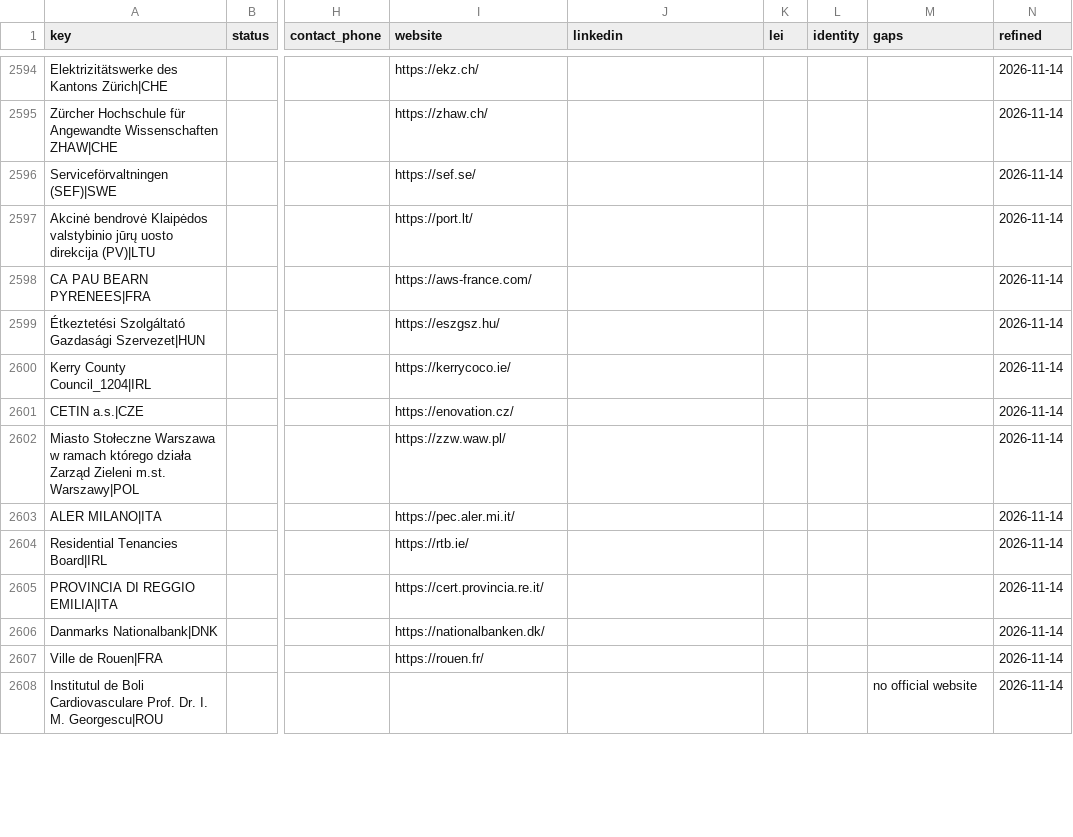
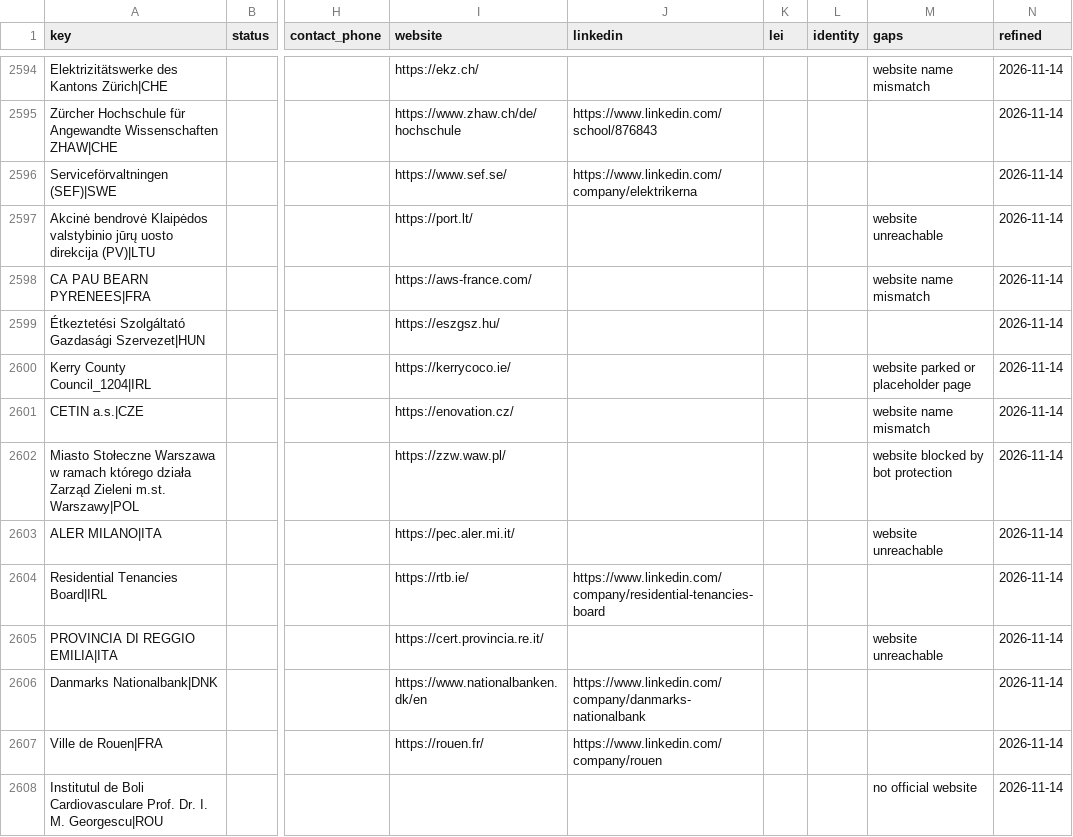
Before and after one commit to etaram/commodity-feeder, a CSV file: data/leads/refined/buyers.csv, drawn as a sheet; only a part is shown, gaps mark what is left out; the diff covers the shown part only; the diff names each change by its address in the sheet, - before the commit and + after, or states it on an @@ line.

```diff
--- a/data/leads/refined/buyers.csv
+++ b/data/leads/refined/buyers.csv
-M2594 (gaps): (empty)
+M2594 (gaps): website name mismatch
-I2595 (website): https://zhaw.ch/
+I2595 (website): https://www.zhaw.ch/de/hochschule
-J2595 (linkedin): (empty)
+J2595 (linkedin): https://www.linkedin.com/school/876843
-I2596 (website): https://sef.se/
+I2596 (website): https://www.sef.se/
-J2596 (linkedin): (empty)
+J2596 (linkedin): https://www.linkedin.com/company/elektrikerna
-M2597 (gaps): (empty)
+M2597 (gaps): website unreachable
-M2598 (gaps): (empty)
+M2598 (gaps): website name mismatch
-M2600 (gaps): (empty)
+M2600 (gaps): website parked or placeholder page
-M2601 (gaps): (empty)
+M2601 (gaps): website name mismatch
-M2602 (gaps): (empty)
+M2602 (gaps): website blocked by bot protection
-M2603 (gaps): (empty)
+M2603 (gaps): website unreachable
-J2604 (linkedin): (empty)
+J2604 (linkedin): https://www.linkedin.com/company/residential-tenancies-board
-M2605 (gaps): (empty)
+M2605 (gaps): website unreachable
-I2606 (website): https://nationalbanken.dk/
+I2606 (website): https://www.nationalbanken.dk/en
-J2606 (linkedin): (empty)
+J2606 (linkedin): https://www.linkedin.com/company/danmarks-nationalbank
-J2607 (linkedin): (empty)
+J2607 (linkedin): https://www.linkedin.com/company/rouen
```
Also changed, not shown: 161 edited cells elsewhere in this file, data/leads/refined/accounts.csv, data/leads/refined/importers.csv, 2 other files.
